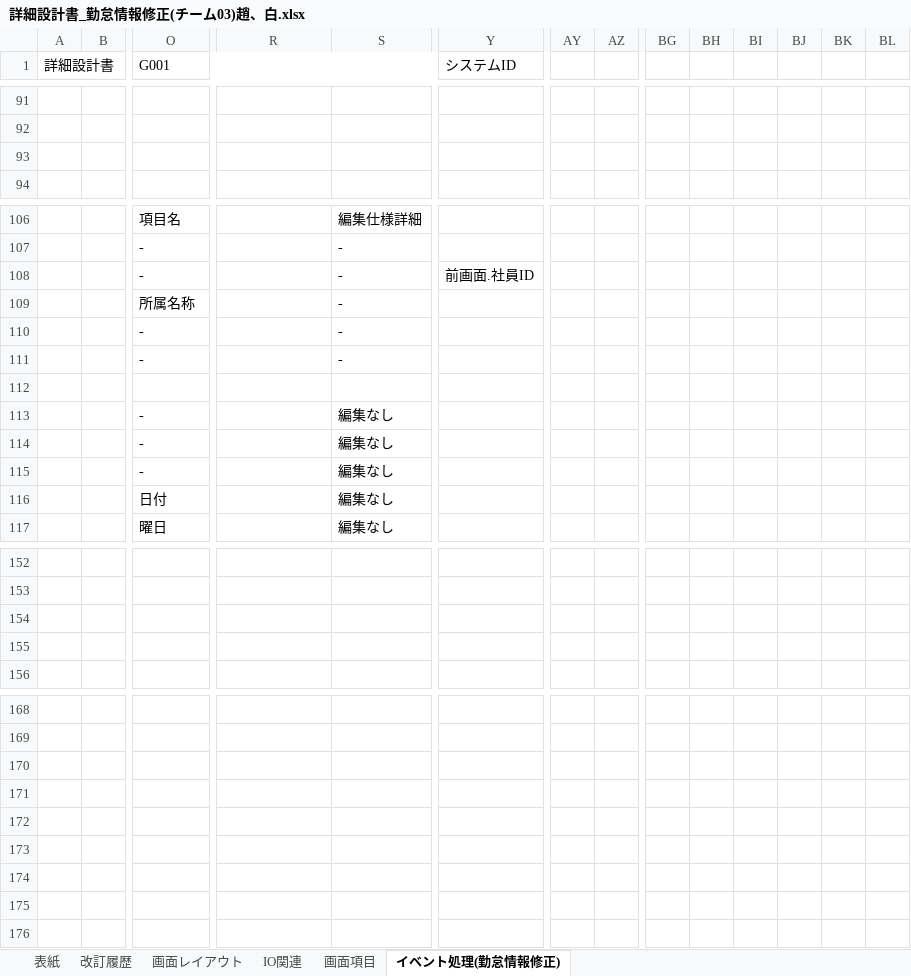
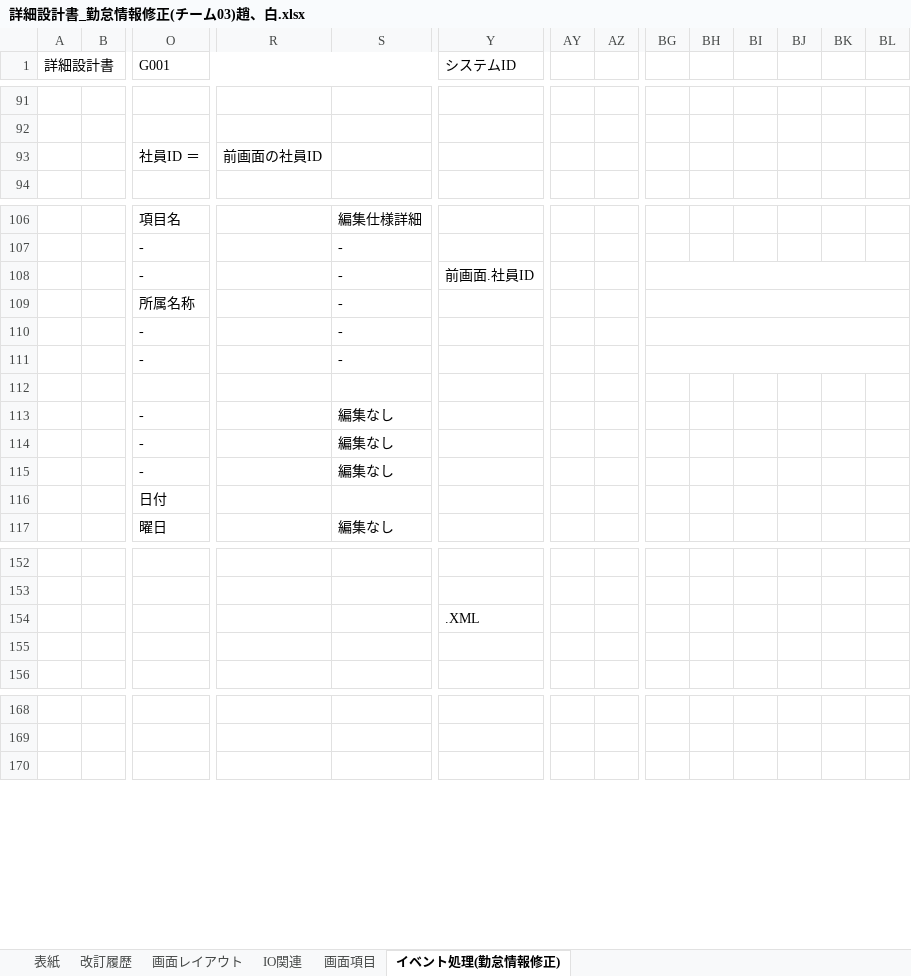
Before and after one commit to Takukun1114/202209-, an Excel workbook: 02_詳細設計書/01_詳細設計書/チーム3/詳細設計書_勤怠情報修正(チーム03)趙、白.xlsx, sheet イベント処理(勤怠情報修正), drawn as a sheet; only a part is shown, gaps mark what is left out; values as stored, in another font and other column widths than the file's, no cell formats; charts and pictures not drawn; removed rows and columns are numbered as before the commit, all else as after; rows hold the shown columns only; the diff covers the shown part only; the diff names each change by its address in the sheet, - before the commit and + after, or states it on an @@ line.

```diff
--- a/02_詳細設計書/01_詳細設計書/チーム3/詳細設計書_勤怠情報修正(チーム03)趙、白.xlsx (sheet イベント処理(勤怠情報修正))
+++ b/02_詳細設計書/01_詳細設計書/チーム3/詳細設計書_勤怠情報修正(チーム03)趙、白.xlsx (sheet イベント処理(勤怠情報修正))
-row 93: (empty)
+row 93:  |  | 社員ID ＝ | 前画面の社員ID
+BG108:BL108 merged
+BG109:BL109 merged
+BG110:BL110 merged
+BG111:BL111 merged
-S116: 編集なし
+S116: (empty)
-row 154: (empty)
+row 154:  |  |  |  |  | .XML
-row 170: (empty)
-row 171: (empty)
-row 172: (empty)
-row 173: (empty)
-row 174: (empty)
-row 175: (empty)
```
Also changed, not shown: 4 edited cells and merged cells elsewhere in this sheet, sheet IO関連, sheet 画面項目, sheet 画面レイアウト, sheet 改訂履歴, cell formats, formulas that keep their value, charts or pictures.
